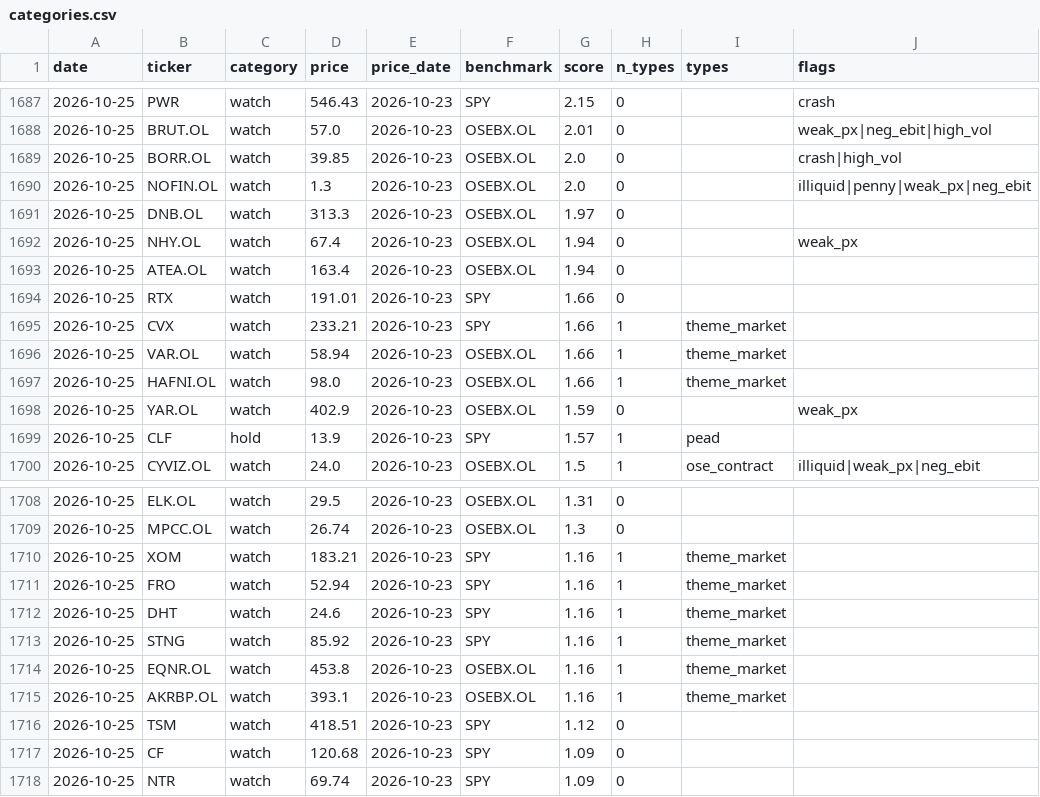
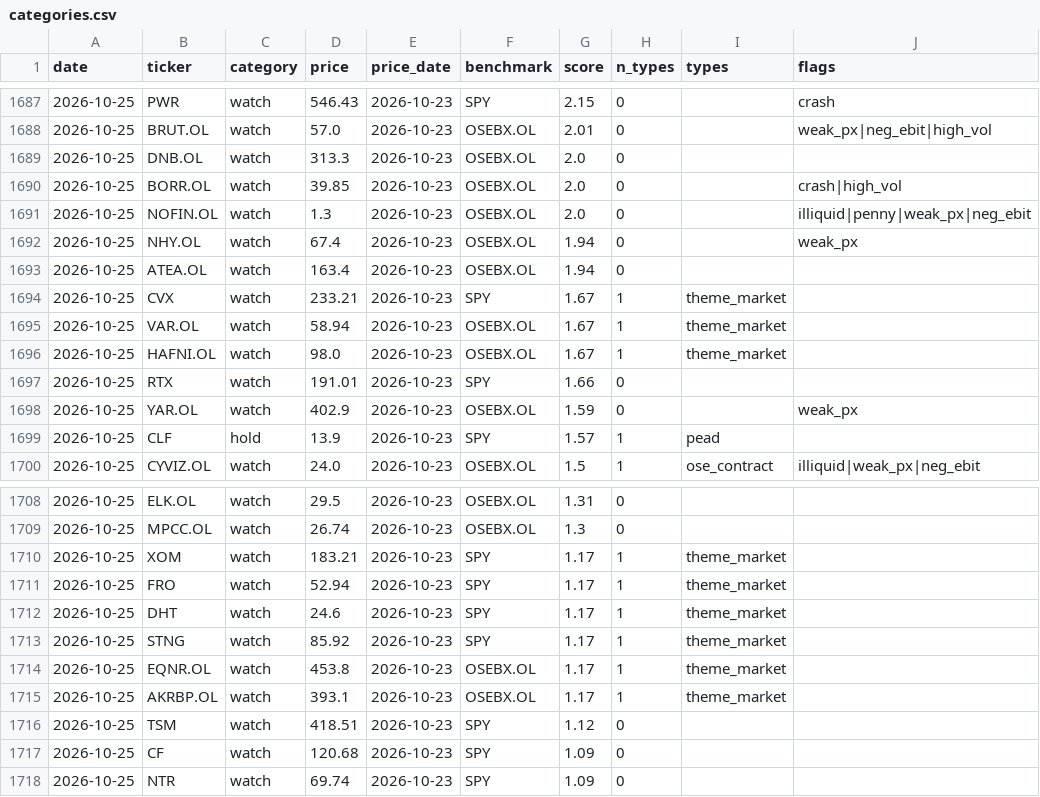
Before and after one commit to Feelwet/signal-tool, a CSV file: logs/categories.csv, drawn as a sheet; only a part is shown, gaps mark what is left out.

```diff
--- a/logs/categories.csv
+++ b/logs/categories.csv
@@ -1688,11 +1688,11 @@ date,ticker,category,price,price_date,benchmark,score,n_types,types,flags
 2026-10-25,BRUT.OL,watch,57.0,2026-10-23,OSEBX.OL,2.01,0,,weak_px|neg_ebit|high_vol
+2026-10-25,DNB.OL,watch,313.3,2026-10-23,OSEBX.OL,2.0,0,,
 2026-10-25,BORR.OL,watch,39.85,2026-10-23,OSEBX.OL,2.0,0,,crash|high_vol
 2026-10-25,NOFIN.OL,watch,1.3,2026-10-23,OSEBX.OL,2.0,0,,illiquid|penny|weak_px|neg_ebit
-2026-10-25,DNB.OL,watch,313.3,2026-10-23,OSEBX.OL,1.97,0,,
 2026-10-25,NHY.OL,watch,67.4,2026-10-23,OSEBX.OL,1.94,0,,weak_px
 2026-10-25,ATEA.OL,watch,163.4,2026-10-23,OSEBX.OL,1.94,0,,
+2026-10-25,CVX,watch,233.21,2026-10-23,SPY,1.67,1,theme_market,
+2026-10-25,VAR.OL,watch,58.94,2026-10-23,OSEBX.OL,1.67,1,theme_market,
+2026-10-25,HAFNI.OL,watch,98.0,2026-10-23,OSEBX.OL,1.67,1,theme_market,
 2026-10-25,RTX,watch,191.01,2026-10-23,SPY,1.66,0,,
-2026-10-25,CVX,watch,233.21,2026-10-23,SPY,1.66,1,theme_market,
-2026-10-25,VAR.OL,watch,58.94,2026-10-23,OSEBX.OL,1.66,1,theme_market,
-2026-10-25,HAFNI.OL,watch,98.0,2026-10-23,OSEBX.OL,1.66,1,theme_market,
 2026-10-25,YAR.OL,watch,402.9,2026-10-23,OSEBX.OL,1.59,0,,weak_px
@@ -1709,8 +1709,8 @@ date,ticker,category,price,price_date,benchmark,score,n_types,types,flags
 2026-10-25,MPCC.OL,watch,26.74,2026-10-23,OSEBX.OL,1.3,0,,
-2026-10-25,XOM,watch,183.21,2026-10-23,SPY,1.16,1,theme_market,
-2026-10-25,FRO,watch,52.94,2026-10-23,SPY,1.16,1,theme_market,
-2026-10-25,DHT,watch,24.6,2026-10-23,SPY,1.16,1,theme_market,
-2026-10-25,STNG,watch,85.92,2026-10-23,SPY,1.16,1,theme_market,
-2026-10-25,EQNR.OL,watch,453.8,2026-10-23,OSEBX.OL,1.16,1,theme_market,
-2026-10-25,AKRBP.OL,watch,393.1,2026-10-23,OSEBX.OL,1.16,1,theme_market,
+2026-10-25,XOM,watch,183.21,2026-10-23,SPY,1.17,1,theme_market,
+2026-10-25,FRO,watch,52.94,2026-10-23,SPY,1.17,1,theme_market,
+2026-10-25,DHT,watch,24.6,2026-10-23,SPY,1.17,1,theme_market,
+2026-10-25,STNG,watch,85.92,2026-10-23,SPY,1.17,1,theme_market,
+2026-10-25,EQNR.OL,watch,453.8,2026-10-23,OSEBX.OL,1.17,1,theme_market,
+2026-10-25,AKRBP.OL,watch,393.1,2026-10-23,OSEBX.OL,1.17,1,theme_market,
 2026-10-25,TSM,watch,418.51,2026-10-23,SPY,1.12,0,,
```
Also changed, not shown: logs/theme_score.csv, 1 other file.
